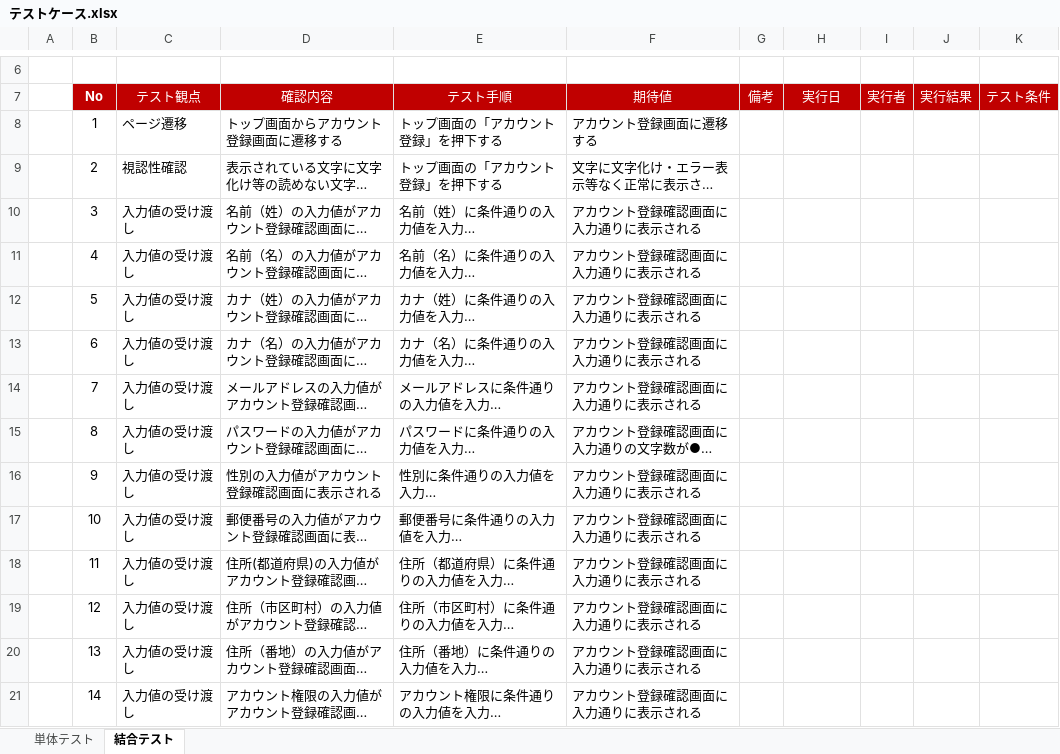
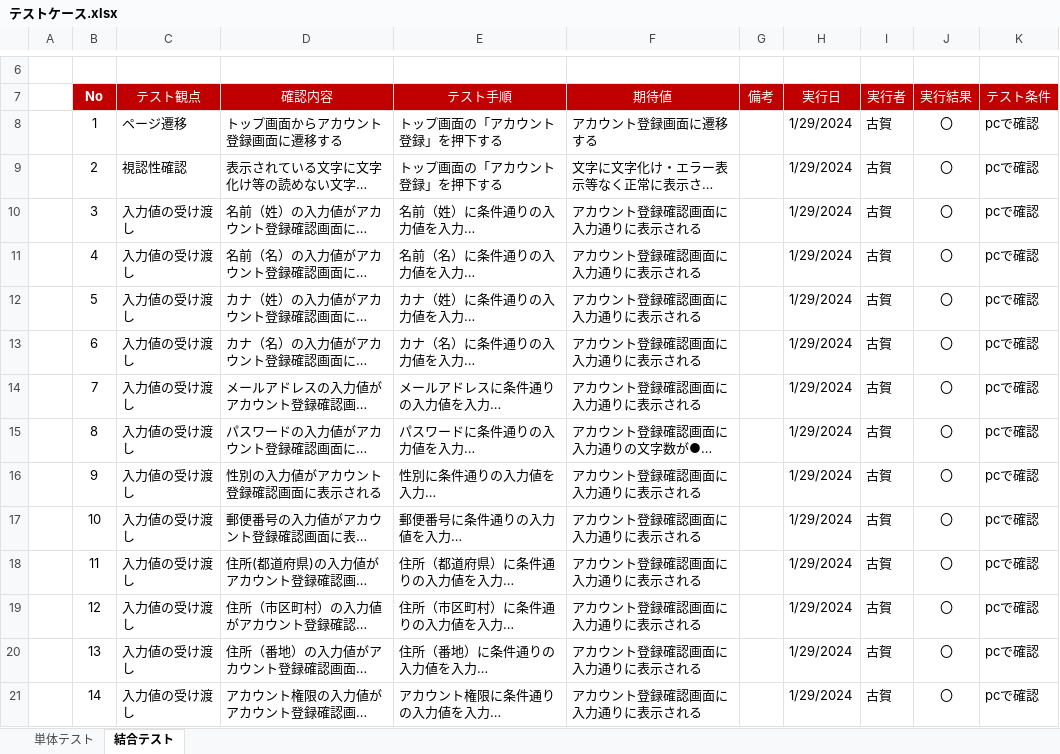
Before and after one commit to kogaryotaro/accountEntry, an Excel workbook: テストケース.xlsx, sheet 結合テスト, drawn as a sheet; only a part is shown, gaps mark what is left out; long unchanged cells end in …; values as stored, in another font and other column widths than the file's, no borders; the diff covers the shown part only; the diff names each change by its address in the sheet, - before the commit and + after, or states it on an @@ line.

Commit message:
/29

```diff
--- a/テストケース.xlsx (sheet 結合テスト)
+++ b/テストケース.xlsx (sheet 結合テスト)
-H8:H21 (実行日): (empty)
+H8:H21 (実行日): 1/29/2024
-I8:I21 (実行者): (empty)
+I8:I21 (実行者): 古賀
-J8:J21 (実行結果): (empty)
+J8:J21 (実行結果): 〇
-K8:K21 (テスト条件): (empty)
+K8:K21 (テスト条件): pcで確認
```
Also changed, not shown: 191 edited cells elsewhere in this sheet, sheet 単体テスト.
